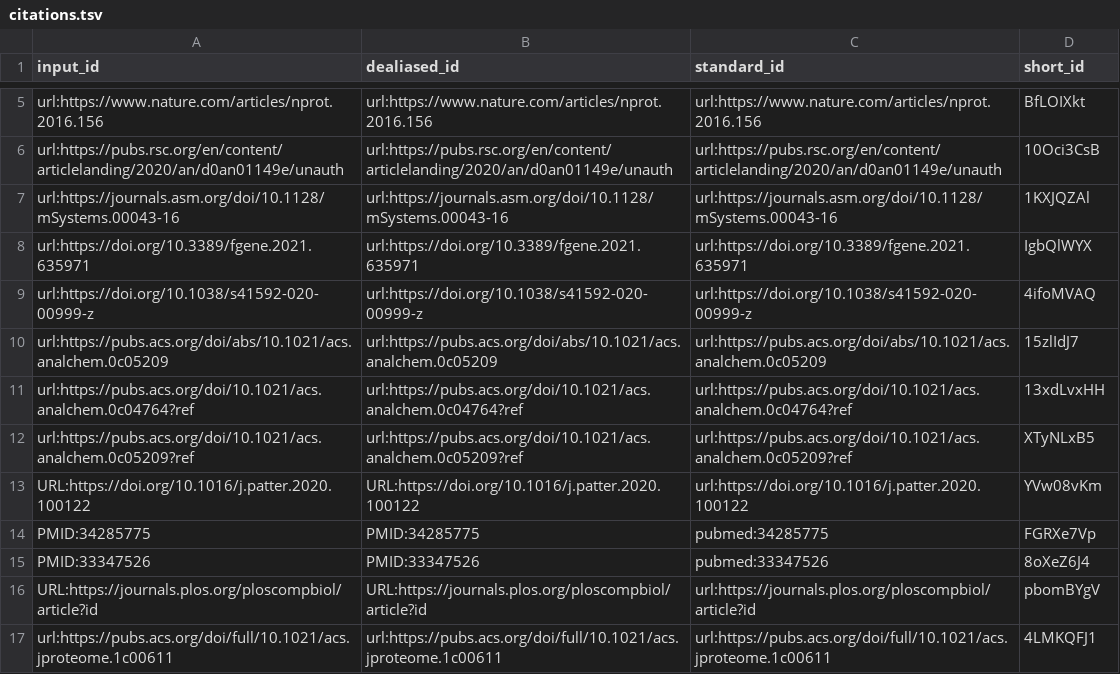
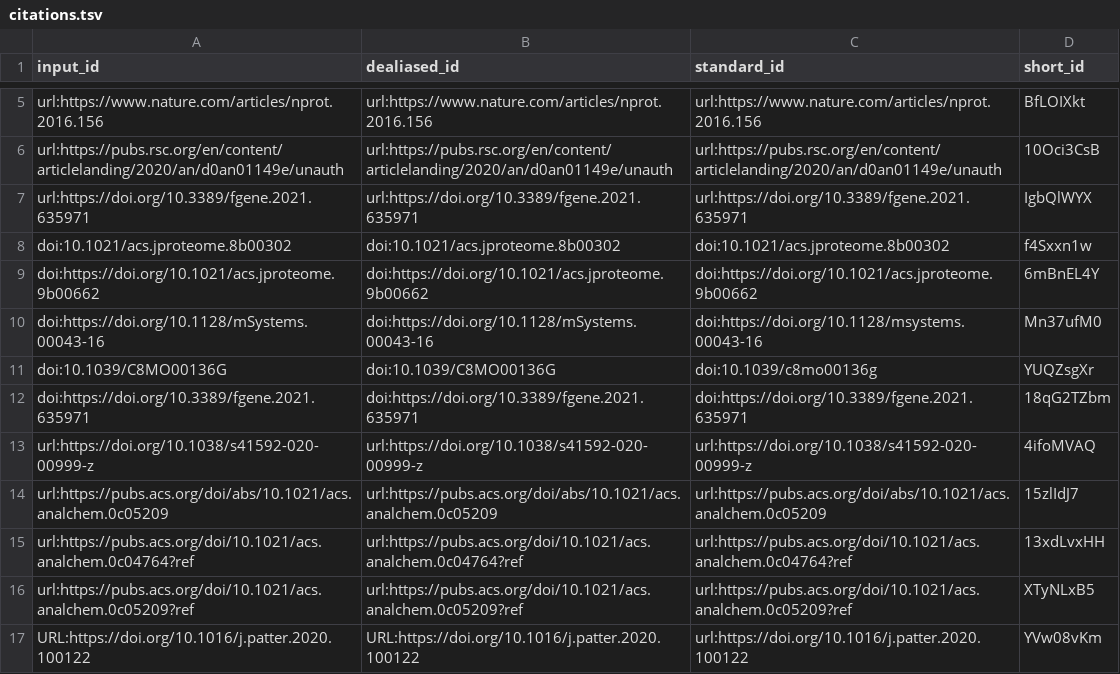
Before and after one commit to jessegmeyerlab/2022-multi-omics-review, a TSV file: citations.tsv, drawn as a sheet; only a part is shown, gaps mark what is left out; the shorter side is filled out with more unchanged rows; removed rows and columns are numbered as before the commit, all else as after; the diff names each change by its address in the sheet, - before the commit and + after, or states it on an @@ line.

Commit message:
Update 03.sample-preparation.md [ci skip]
This build is based on
https://github.com/jessegmeyerlab/2022-multi-omics-review/commit/875c2417b22303caf02c500aaec1d363e195f2f8.

This commit was created by the following CI build and job:
https://github.com/jessegmeyerlab/2022-multi-omics-review/commit/875c2417b22303caf02c500aaec1d363e195f2f8/checks
https://github.com/jessegmeyerlab/2022-multi-omics-review/actions/runs/1635834999

```diff
--- a/citations.tsv
+++ b/citations.tsv
-row 7: url:https://journals.asm.org/doi/10.1128/mSystems.00043-16 | url:https://journals.asm.org/doi/10.1128/mSystems.00043-16 | url:https://journals.asm.org/doi/10.1128/mSystems.00043-16 | 1KXJQZAl
+row 8: doi:10.1021/acs.jproteome.8b00302 | doi:10.1021/acs.jproteome.8b00302 | doi:10.1021/acs.jproteome.8b00302 | f4Sxxn1w
+row 9: doi:https://doi.org/10.1021/acs.jproteome.9b00662 | doi:https://doi.org/10.1021/acs.jproteome.9b00662 | doi:https://doi.org/10.1021/acs.jproteome.9b00662 | 6mBnEL4Y
+row 10: doi:https://doi.org/10.1128/mSystems.00043-16 | doi:https://doi.org/10.1128/mSystems.00043-16 | doi:https://doi.org/10.1128/msystems.00043-16 | Mn37ufM0
+row 11: doi:10.1039/C8MO00136G | doi:10.1039/C8MO00136G | doi:10.1039/c8mo00136g | YUQZsgXr
+row 12: doi:https://doi.org/10.3389/fgene.2021.635971 | doi:https://doi.org/10.3389/fgene.2021.635971 | doi:https://doi.org/10.3389/fgene.2021.635971 | 18qG2TZbm
```
Also changed, not shown: 7 other files.
